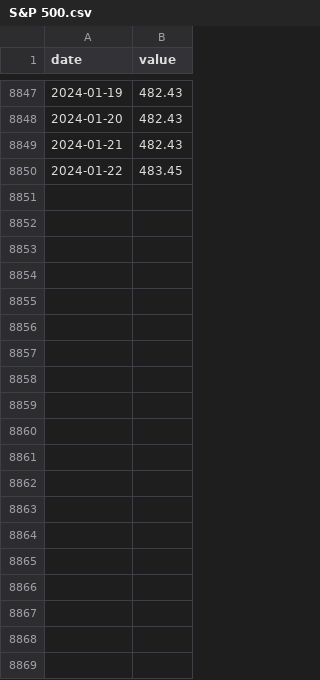
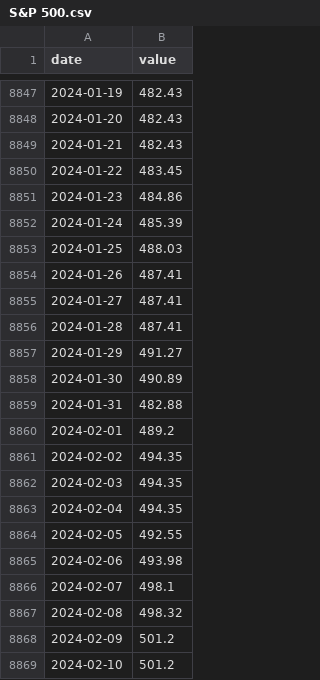
Before and after one commit to Davigbit/PennyStockPredictor, a CSV file: Data/Data CSV/S&P 500.csv (was Data CSV/S&P 500.csv), drawn as a sheet; only a part is shown, gaps mark what is left out; the diff covers the shown part only; the diff names each change by its address in the sheet, - before the commit and + after, or states it on an @@ line.

```diff
--- a/Data CSV/S&P 500.csv
+++ b/Data/Data CSV/S&P 500.csv
+row 8851: 2024-01-23 | 484.86
+row 8852: 2024-01-24 | 485.39
+row 8853: 2024-01-25 | 488.03
+row 8854: 2024-01-26 | 487.41
+row 8855: 2024-01-27 | 487.41
+row 8856: 2024-01-28 | 487.41
+row 8857: 2024-01-29 | 491.27
+row 8858: 2024-01-30 | 490.89
+row 8859: 2024-01-31 | 482.88
+row 8860: 2024-02-01 | 489.2
+row 8861: 2024-02-02 | 494.35
+row 8862: 2024-02-03 | 494.35
+row 8863: 2024-02-04 | 494.35
+row 8864: 2024-02-05 | 492.55
+row 8865: 2024-02-06 | 493.98
+row 8866: 2024-02-07 | 498.1
+row 8867: 2024-02-08 | 498.32
+row 8868: 2024-02-09 | 501.2
+row 8869: 2024-02-10 | 501.2
```
Also changed, not shown: 53 added rows elsewhere in this file, Data/Data CSV/BTE.csv, Data/Data CSV/Interests.csv, 21 other files.
